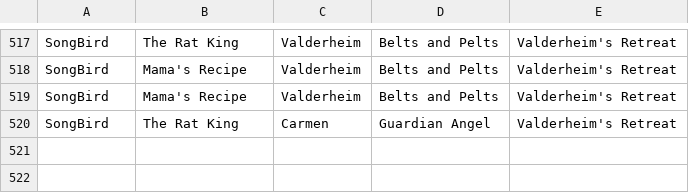
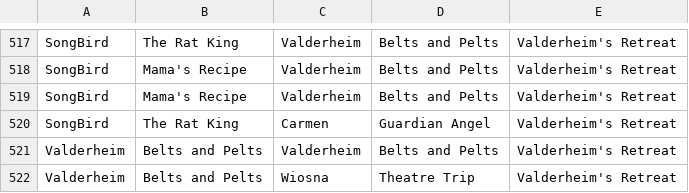
Before and after one commit to MattBrettGames/MagicTheBladdering, a CSV file: FunGame/Assets/Reports/data.csv, drawn as a sheet; only a part is shown, gaps mark what is left out; the diff names each change by its address in the sheet, - before the commit and + after, or states it on an @@ line.

```diff
--- a/FunGame/Assets/Reports/data.csv
+++ b/FunGame/Assets/Reports/data.csv
+row 521: Valderheim | Belts and Pelts | Valderheim | Belts and Pelts | Valderheim's Retreat
+row 522: Valderheim | Belts and Pelts | Wiosna | Theatre Trip | Valderheim's Retreat
```
Also changed, not shown: 9 other files.
